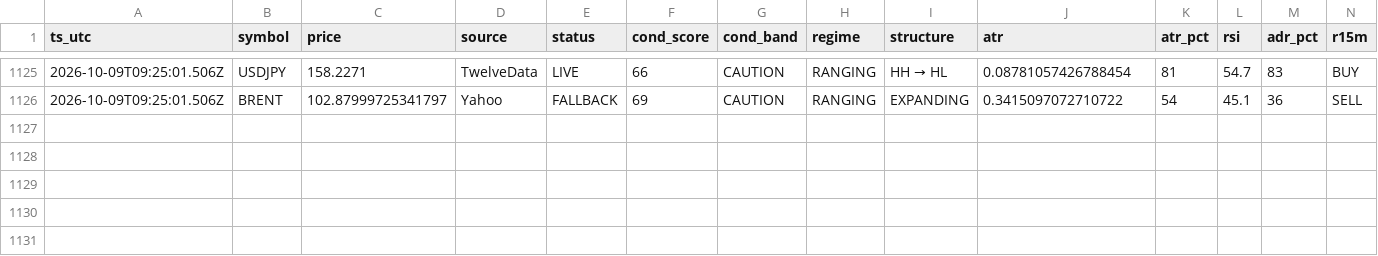
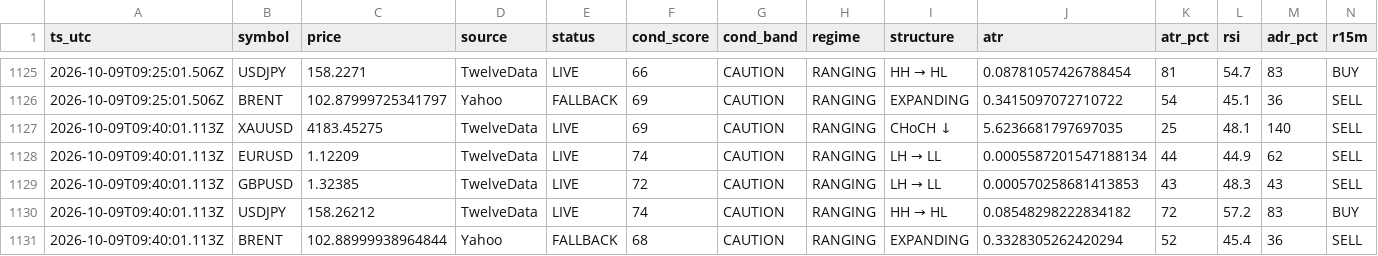
Before and after one commit to hamedezzati1362/TradingOS, a CSV file: records-2026-10.csv, drawn as a sheet; only a part is shown, gaps mark what is left out; rows hold the shown columns only; the diff names each change by its address in the sheet, - before the commit and + after, or states it on an @@ line.

Commit message:
history 2026-10-09T09:40:01Z

```diff
--- a/records-2026-10.csv
+++ b/records-2026-10.csv
+row 1127: 2026-10-09T09:40:01.113Z | XAUUSD | 4183.45275 | TwelveData | LIVE | 69 | CAUTION | RANGING | CHoCH ↓ | 5.6236681797697035 | 25 | 48.1 | 140 | SELL
+row 1128: 2026-10-09T09:40:01.113Z | EURUSD | 1.12209 | TwelveData | LIVE | 74 | CAUTION | RANGING | LH → LL | 0.0005587201547188134 | 44 | 44.9 | 62 | SELL
+row 1129: 2026-10-09T09:40:01.113Z | GBPUSD | 1.32385 | TwelveData | LIVE | 72 | CAUTION | RANGING | LH → LL | 0.000570258681413853 | 43 | 48.3 | 43 | SELL
+row 1130: 2026-10-09T09:40:01.113Z | USDJPY | 158.26212 | TwelveData | LIVE | 74 | CAUTION | RANGING | HH → HL | 0.08548298222834182 | 72 | 57.2 | 83 | BUY
+row 1131: 2026-10-09T09:40:01.113Z | BRENT | 102.88999938964844 | Yahoo | FALLBACK | 68 | CAUTION | RANGING | EXPANDING | 0.3328305262420294 | 52 | 45.4 | 36 | SELL
```
